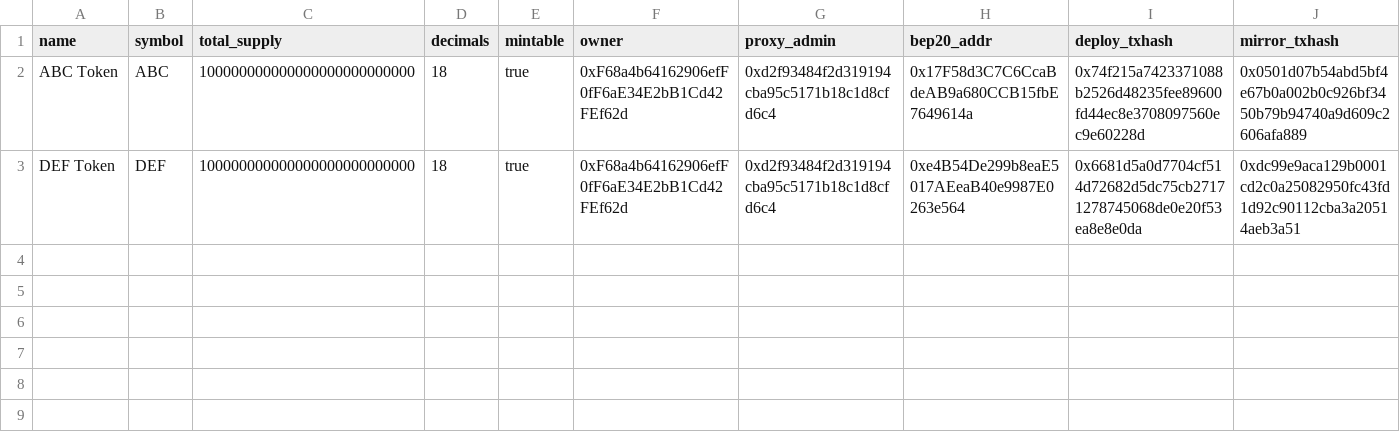
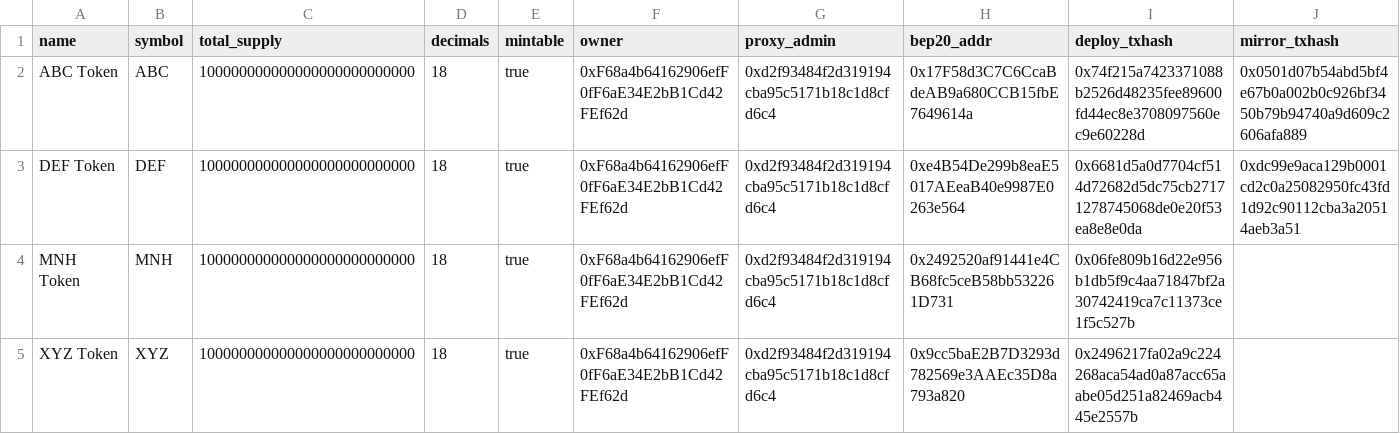
Before and after one commit to bnb-chain/bep20-issue-mirror-stats, a CSV file: bep20-issue-mirror-stats.csv, drawn as a sheet; only a part is shown; rows hold the shown columns only; the diff names each change by its address in the sheet, - before the commit and + after, or states it on an @@ line.

Commit message:
update stats

```diff
--- a/bep20-issue-mirror-stats.csv
+++ b/bep20-issue-mirror-stats.csv
+row 4: MNH Token | MNH | 100000000000000000000000000 | 18 | true | 0xF68a4b64162906efF0fF6aE34E2bB1Cd42FEf62d | 0xd2f93484f2d319194cba95c5171b18c1d8cfd6c4 | 0x2492520af91441e4CB68fc5ceB58bb532261D731 | 0x06fe809b16d22e956b1db5f9c4aa71847bf2a30742419ca7c11373ce1f5c527b
+row 5: XYZ Token | XYZ | 100000000000000000000000000 | 18 | true | 0xF68a4b64162906efF0fF6aE34E2bB1Cd42FEf62d | 0xd2f93484f2d319194cba95c5171b18c1d8cfd6c4 | 0x9cc5baE2B7D3293d782569e3AAEc35D8a793a820 | 0x2496217fa02a9c224268aca54ad0a87acc65aabe05d251a82469acb445e2557b
```
